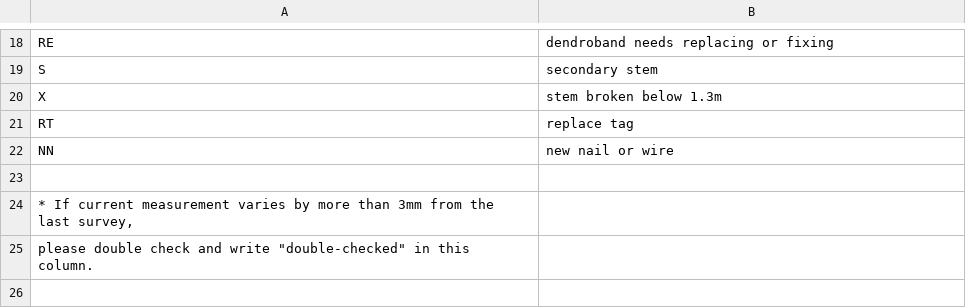
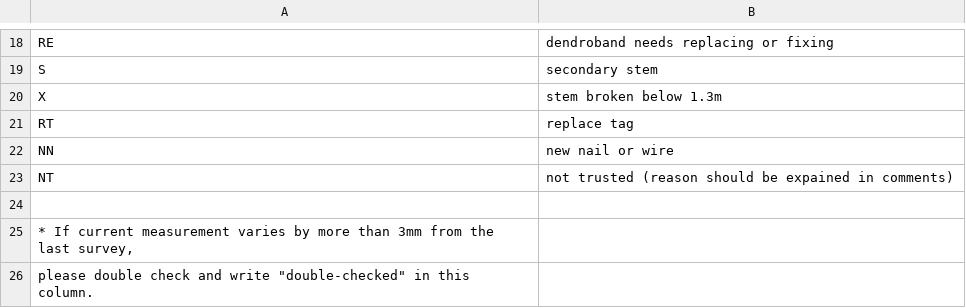
Before and after one commit to SCBI-ForestGEO/Dendrobands, a CSV file: data/metadata/codes_metadata.csv, drawn as a sheet; only a part is shown, gaps mark what is left out; the shorter side is filled out with more unchanged rows; the diff names each change by its address in the sheet, - before the commit and + after, or states it on an @@ line.

Commit message:
added code for "not trusted"
@jenajordan , FYI

```diff
--- a/data/metadata/codes_metadata.csv
+++ b/data/metadata/codes_metadata.csv
+row 23: NT | not trusted (reason should be expained in comments)
```
